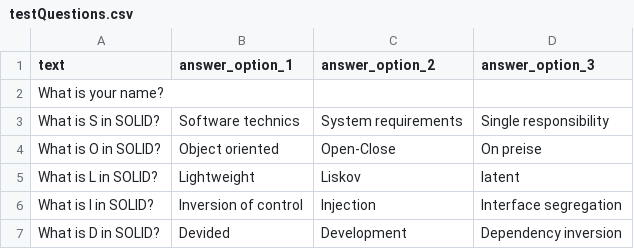
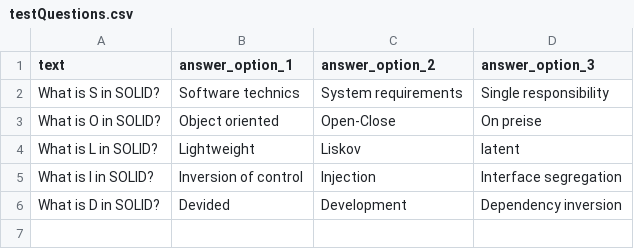
Before and after one commit to Greyzl/otus-spring-2023, a CSV file: hw01-intro/src/main/resources/testQuestions.csv, drawn as a sheet.

```diff
--- a/hw01-intro/src/main/resources/testQuestions.csv
+++ b/hw01-intro/src/main/resources/testQuestions.csv
@@ -1,3 +1,2 @@
 text,answer_option_1,answer_option_2,answer_option_3
-What is your name?,,,
 What is S in SOLID?,Software technics,System requirements,Single responsibility
```
Also changed, not shown: 14 other files.
